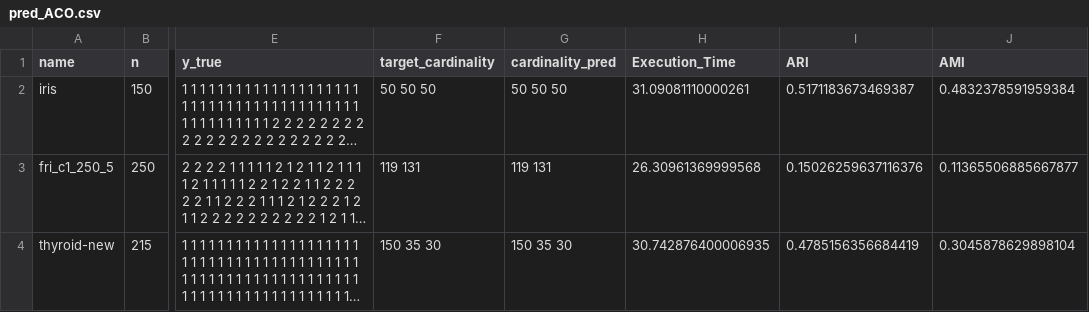
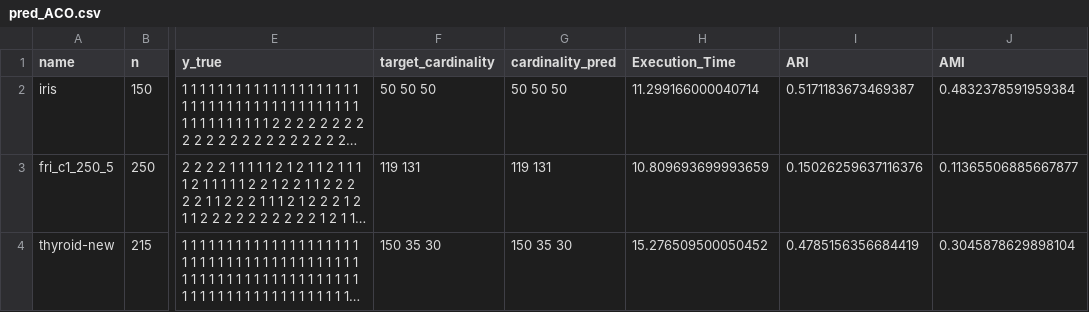
Before and after one commit to Nubisan/Tesis_embeddings, a CSV file: python/predictions/pred_ACO.csv, drawn as a sheet; only a part is shown, gaps mark what is left out; long unchanged cells end in …; the diff names each change by its address in the sheet, - before the commit and + after, or states it on an @@ line.

```diff
--- a/python/predictions/pred_ACO.csv
+++ b/python/predictions/pred_ACO.csv
-H2 (Execution_Time): 31.09081110000261
+H2 (Execution_Time): 11.299166000040714
-H3 (Execution_Time): 26.30961369999568
+H3 (Execution_Time): 10.809693699993659
-H4 (Execution_Time): 30.742876400006935
+H4 (Execution_Time): 15.276509500050452
```
Also changed, not shown: python/peakRAM_log.csv, python/predictions/pred_BAT.csv, 16 other files.
